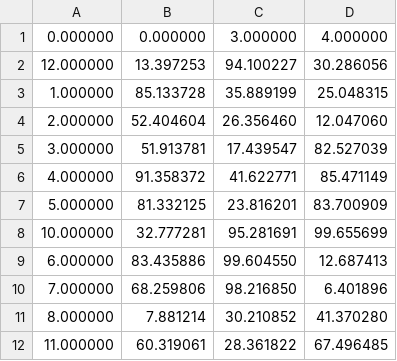
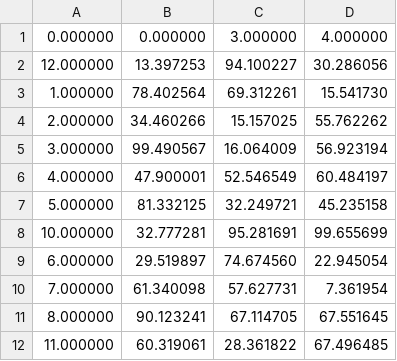
Before and after one commit to Caleydo/taco_server, a CSV file: data/tiny_table_out.csv, drawn as a sheet.

```diff
--- a/data/tiny_table_out.csv
+++ b/data/tiny_table_out.csv
@@ -2,11 +2,11 @@
 12.000000,13.397253,94.100227,30.286056
-1.000000,85.133728,35.889199,25.048315
-2.000000,52.404604,26.356460,12.047060
-3.000000,51.913781,17.439547,82.527039
-4.000000,91.358372,41.622771,85.471149
-5.000000,81.332125,23.816201,83.700909
+1.000000,78.402564,69.312261,15.541730
+2.000000,34.460266,15.157025,55.762262
+3.000000,99.490567,16.064009,56.923194
+4.000000,47.900001,52.546549,60.484197
+5.000000,81.332125,32.249721,45.235158
 10.000000,32.777281,95.281691,99.655699
-6.000000,83.435886,99.604550,12.687413
-7.000000,68.259806,98.216850,6.401896
-8.000000,7.881214,30.210852,41.370280
+6.000000,29.519897,74.674560,22.945054
+7.000000,61.340098,57.627731,7.361954
+8.000000,90.123241,67.114705,67.551645
 11.000000,60.319061,28.361822,67.496485
```
Also changed, not shown: data/tiny_table_in.csv, 7 other files.
